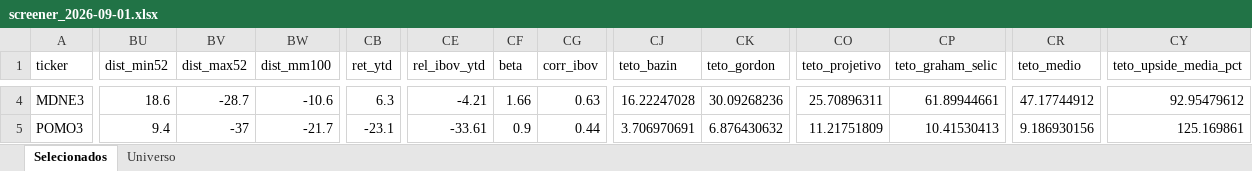
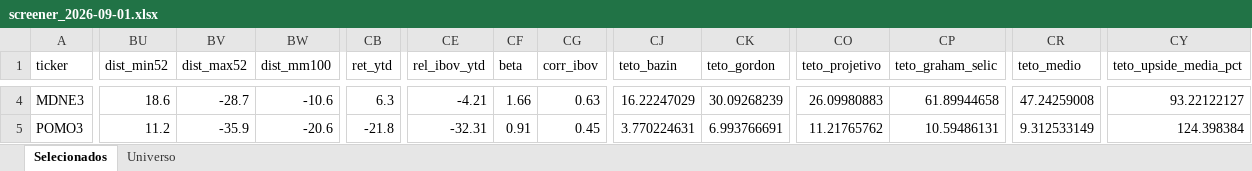
Before and after one commit to henriquebdasilva/screener-b3, an Excel workbook: reports/screener_2026-09-01.xlsx, sheet Selecionados, drawn as a sheet; only a part is shown, gaps mark what is left out; values as stored, in another font and other column widths than the file's, no borders; the diff covers the shown part only; the diff names each change by its address in the sheet, - before the commit and + after, or states it on an @@ line.

```diff
--- a/reports/screener_2026-09-01.xlsx (sheet Selecionados)
+++ b/reports/screener_2026-09-01.xlsx (sheet Selecionados)
-CJ4 (teto_bazin): 16.22247028
+CJ4 (teto_bazin): 16.22247029
-CK4 (teto_gordon): 30.09268236
+CK4 (teto_gordon): 30.09268239
-CO4 (teto_projetivo): 25.70896311
+CO4 (teto_projetivo): 26.09980883
-CP4 (teto_graham_selic): 61.89944661
+CP4 (teto_graham_selic): 61.89944658
-CR4 (teto_medio): 47.17744912
+CR4 (teto_medio): 47.24259008
-CY4 (teto_upside_media_pct): 92.95479612
+CY4 (teto_upside_media_pct): 93.22122127
-BU5 (dist_min52): 9.4
+BU5 (dist_min52): 11.2
-BV5 (dist_max52): -37
+BV5 (dist_max52): -35.9
-BW5 (dist_mm100): -21.7
+BW5 (dist_mm100): -20.6
-CB5 (ret_ytd): -23.1
+CB5 (ret_ytd): -21.8
-CE5 (rel_ibov_ytd): -33.61
+CE5 (rel_ibov_ytd): -32.31
-CF5 (beta): 0.9
+CF5 (beta): 0.91
-CG5 (corr_ibov): 0.44
+CG5 (corr_ibov): 0.45
-CJ5 (teto_bazin): 3.706970691
+CJ5 (teto_bazin): 3.770224631
-CK5 (teto_gordon): 6.876430632
+CK5 (teto_gordon): 6.993766691
-CO5 (teto_projetivo): 11.21751809
+CO5 (teto_projetivo): 11.21765762
-CP5 (teto_graham_selic): 10.41530413
+CP5 (teto_graham_selic): 10.59486131
-CR5 (teto_medio): 9.186930156
+CR5 (teto_medio): 9.312533149
-CY5 (teto_upside_media_pct): 125.169861
+CY5 (teto_upside_media_pct): 124.398384
```
Also changed, not shown: 718 edited cells elsewhere in this sheet, sheet Universo, 6 other files.
